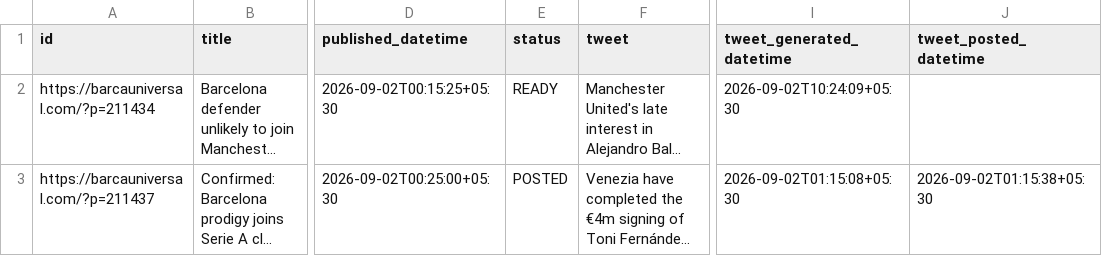
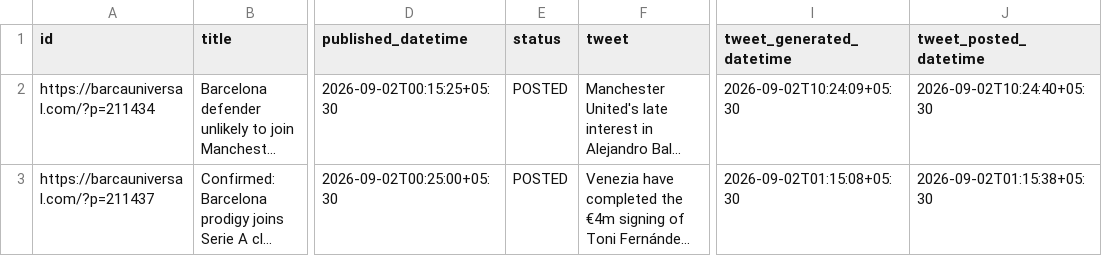
Before and after one commit to dinesh-kanakaraj/Kestrel, a CSV file: logs/tweet_log_2026-09-02.csv, drawn as a sheet; only a part is shown, gaps mark what is left out; long unchanged cells end in …; the diff names each change by its address in the sheet, - before the commit and + after, or states it on an @@ line.

Commit message:
state: posted tweet run 33592579632

```diff
--- a/logs/tweet_log_2026-09-02.csv
+++ b/logs/tweet_log_2026-09-02.csv
-E2 (status): READY
+E2 (status): POSTED
-J2 (tweet_posted_datetime): (empty)
+J2 (tweet_posted_datetime): 2026-09-02T10:24:40+05:30
```
